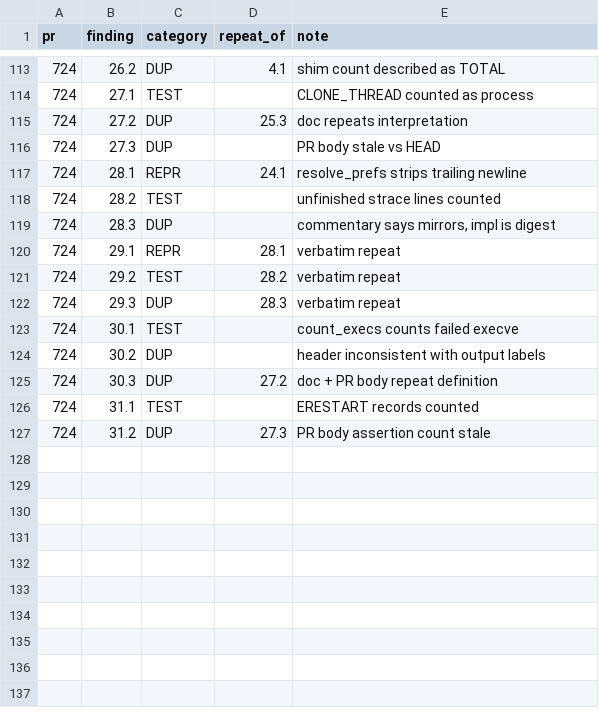
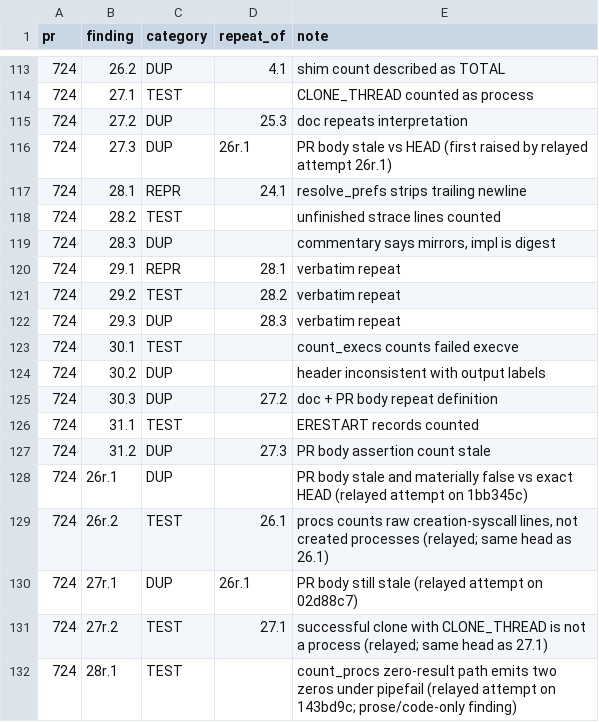
Before and after one commit to jwogrady/spark, a TSV file: docs/research/v0.23-optimization-baseline/raw/findings-classification.tsv, drawn as a sheet; only a part is shown, gaps mark what is left out.

Commit message:
docs: record every reviewer attempt and prove the record both ways
The #730 merge audit (issue comment 5561113669) showed that the
finding record for PR #724 held 32 of 35 marked reviewer attempts: three
markers relayed by the repository owner carried numbered or prose-only
findings that a hyphen-bullet parser could not see, and the validator
only proved record->source, so it reported OK.

- one parser module (findings_parser.py): hyphen and ordered-list
  items as whole blocks, prose/code-only blocking verdicts as one
  finding, PASS bullets as evidence rather than findings; fixtures for
  each shape in test-findings-parser.py;
- every marked attempt is recorded in chronology with trust=trusted or
  relayed; relayed attempts are numbered after the trusted round of the
  same HEAD (26r, 27r, 28r) so trusted ids stay stable;
- validate-findings.py now also proves source->record: every marked
  comment within the cutoff (any login) must have a header, and the
  block count must equal the parser's result on the live body;
- PR #724 totals: 35 attempts, 81 blocking findings (76 trusted + 5
  relayed), 4 PASS evidence bullets; the five relayed findings are
  classified (three repeat the trusted verdict on the same HEAD);
- the finding-record toolchain (fetch, parser, fixtures, dump,
  validator) moves to the finding-text bundle so this PR's exact-HEAD
  diff stays under the reviewer's cap; this bundle keeps the analysis,
  the classification and the transcript/table tools.

Frozen system unchanged at 921c982. Refs #730.

```diff
--- a/docs/research/v0.23-optimization-baseline/raw/findings-classification.tsv
+++ b/docs/research/v0.23-optimization-baseline/raw/findings-classification.tsv
@@ -115,3 +115,3 @@ pr	finding	category	repeat_of	note
 724	27.2	DUP	25.3	doc repeats interpretation
-724	27.3	DUP		PR body stale vs HEAD
+724	27.3	DUP	26r.1	PR body stale vs HEAD (first raised by relayed attempt 26r.1)
 724	28.1	REPR	24.1	resolve_prefs strips trailing newline
@@ -127 +127,6 @@ pr	finding	category	repeat_of	note
 724	31.2	DUP	27.3	PR body assertion count stale
+724	26r.1	DUP		PR body stale and materially false vs exact HEAD (relayed attempt on 1bb345c)
+724	26r.2	TEST	26.1	procs counts raw creation-syscall lines, not created processes (relayed; same head as 26.1)
+724	27r.1	DUP	26r.1	PR body still stale (relayed attempt on 02d88c7)
+724	27r.2	TEST	27.1	successful clone with CLONE_THREAD is not a process (relayed; same head as 27.1)
+724	28r.1	TEST		count_procs zero-result path emits two zeros under pipefail (relayed attempt on 143bd9c; prose/code-only finding)
```
Also changed, not shown: 12 other files.
